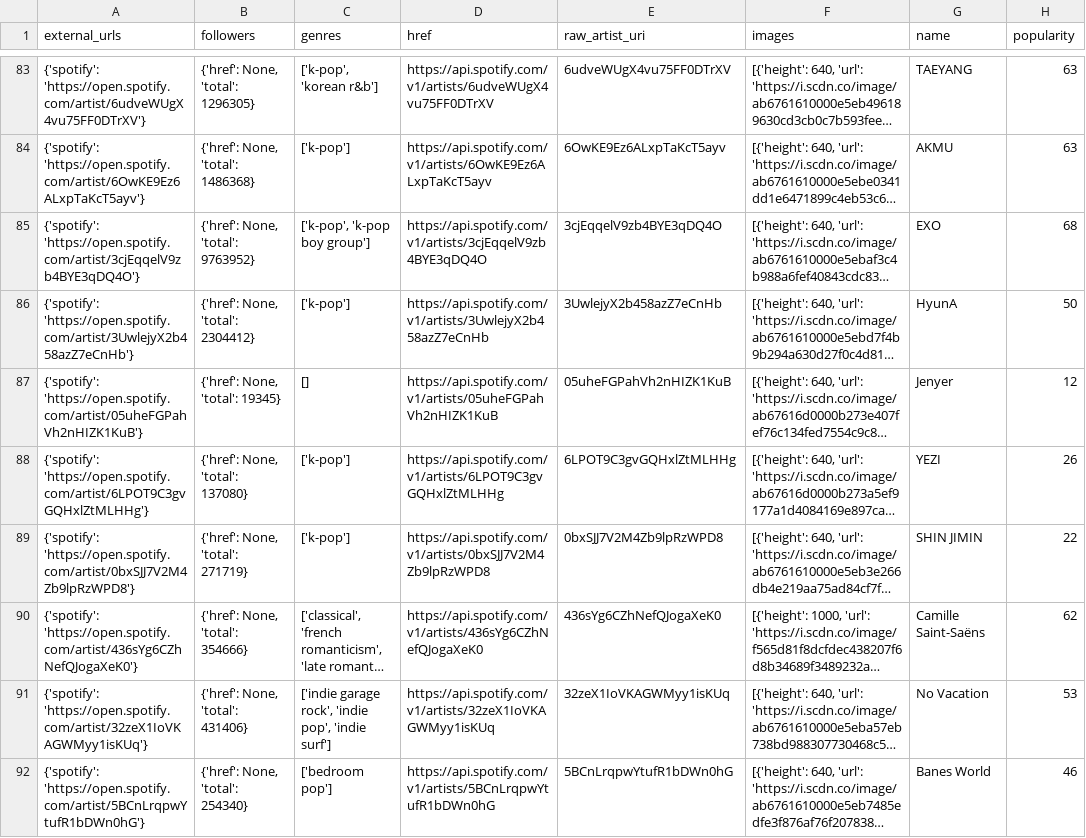
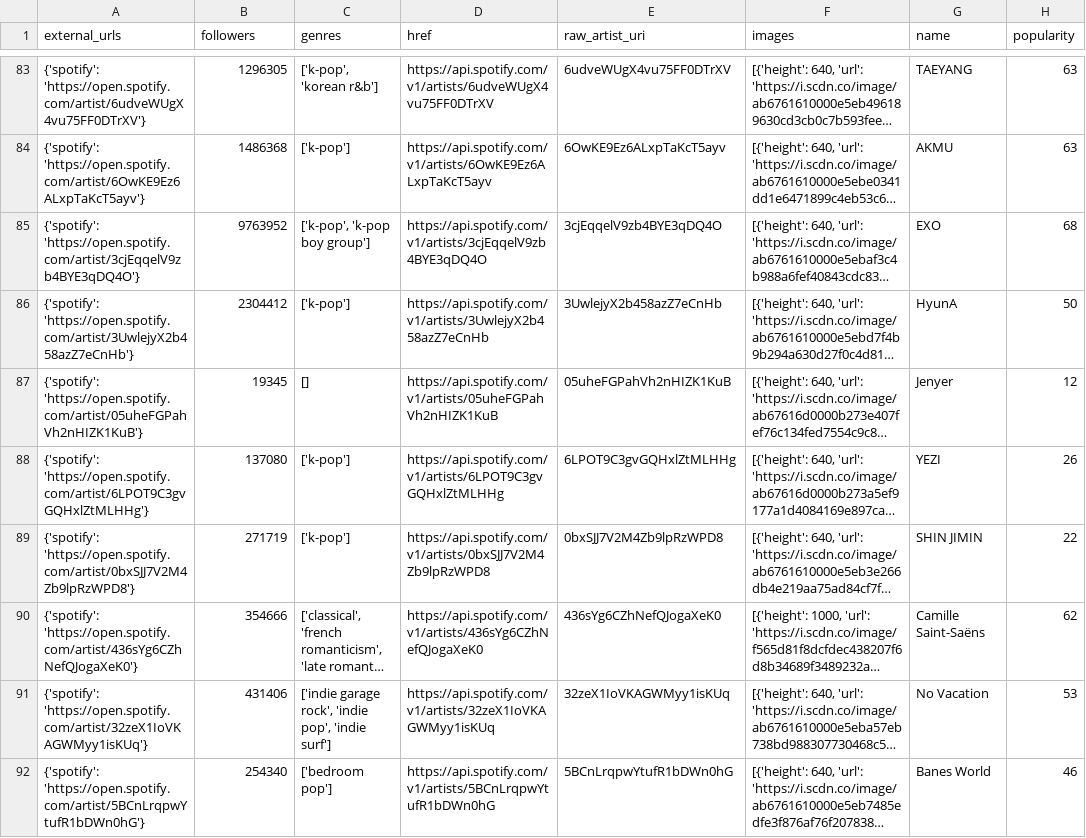
Before and after one commit to tliu-2/Spotify-511, a CSV file: test_data/artists_mpd.slice.0-999.csv, drawn as a sheet; only a part is shown, gaps mark what is left out; long unchanged cells end in …; the diff covers the shown part only; the diff names each change by its address in the sheet, - before the commit and + after, or states it on an @@ line.

```diff
--- a/test_data/artists_mpd.slice.0-999.csv
+++ b/test_data/artists_mpd.slice.0-999.csv
-B83 (followers): {'href': None, 'total': 1296305}
+B83 (followers): 1296305
-B84 (followers): {'href': None, 'total': 1486368}
+B84 (followers): 1486368
-B85 (followers): {'href': None, 'total': 9763952}
+B85 (followers): 9763952
-B86 (followers): {'href': None, 'total': 2304412}
+B86 (followers): 2304412
-B87 (followers): {'href': None, 'total': 19345}
+B87 (followers): 19345
-B88 (followers): {'href': None, 'total': 137080}
+B88 (followers): 137080
-B89 (followers): {'href': None, 'total': 271719}
+B89 (followers): 271719
-B90 (followers): {'href': None, 'total': 354666}
+B90 (followers): 354666
-B91 (followers): {'href': None, 'total': 431406}
+B91 (followers): 431406
-B92 (followers): {'href': None, 'total': 254340}
+B92 (followers): 254340
```
Also changed, not shown: 90 edited cells elsewhere in this file, data/artists_mpd.slice.0-999.csv, 1 other file.
